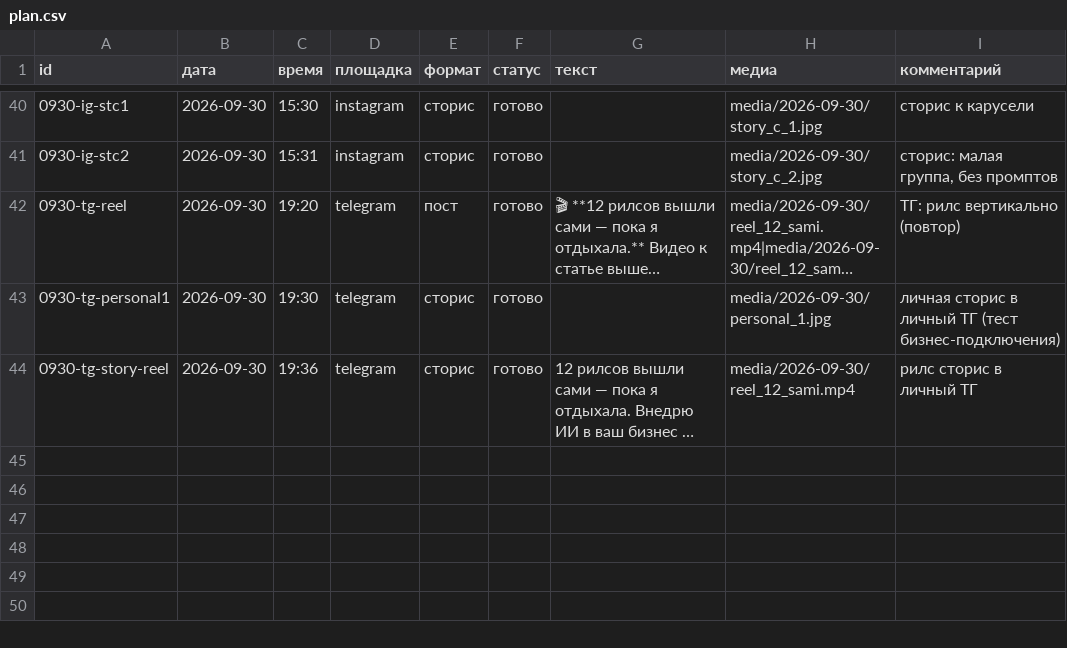
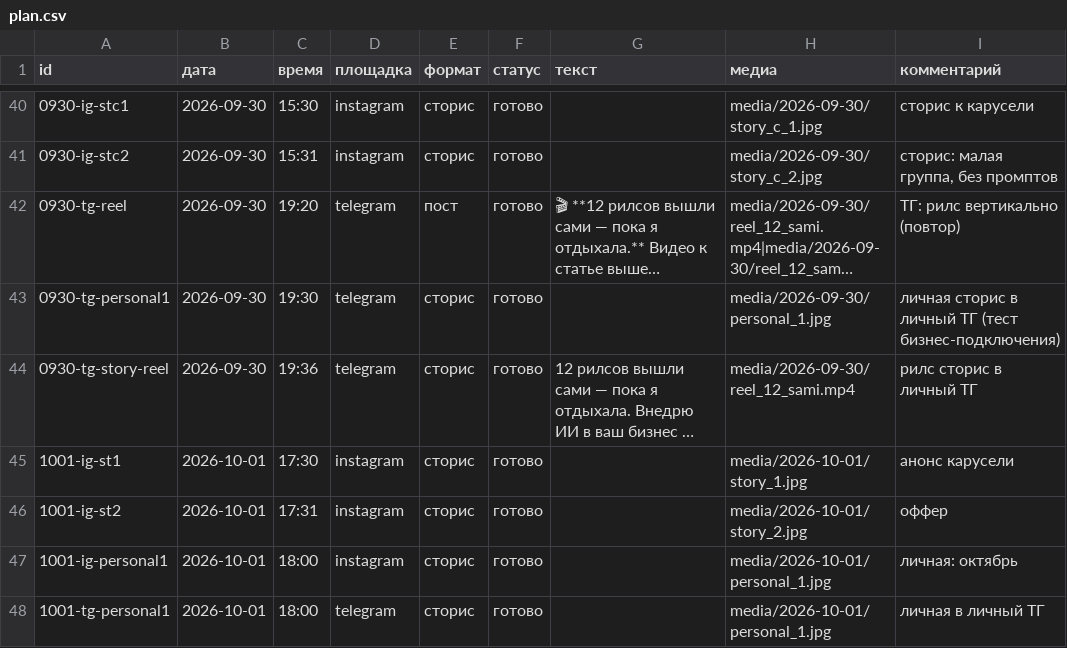
Before and after one commit to pavlik10011991-commits/avtoposter-lubovy, a CSV file: plan.csv, drawn as a sheet; only a part is shown, gaps mark what is left out; long unchanged cells end in …; the diff covers the shown part only; the diff names each change by its address in the sheet, - before the commit and + after, or states it on an @@ line.

```diff
--- a/plan.csv
+++ b/plan.csv
+row 45: 1001-ig-st1 | 2026-10-01 | 17:30 | instagram | сторис | готово |  | media/2026-10-01/story_1.jpg | анонс карусели
+row 46: 1001-ig-st2 | 2026-10-01 | 17:31 | instagram | сторис | готово |  | media/2026-10-01/story_2.jpg | оффер
+row 47: 1001-ig-personal1 | 2026-10-01 | 18:00 | instagram | сторис | готово |  | media/2026-10-01/personal_1.jpg | личная: октябрь
+row 48: 1001-tg-personal1 | 2026-10-01 | 18:00 | telegram | сторис | готово |  | media/2026-10-01/personal_1.jpg | личная в личный ТГ
```
Also changed, not shown: 3 added rows elsewhere in this file, 14 other files.
